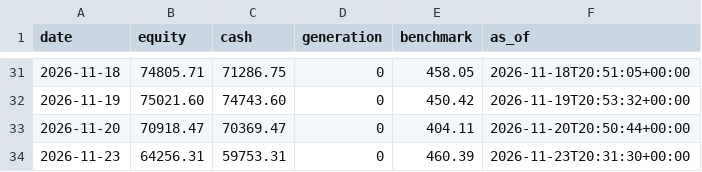
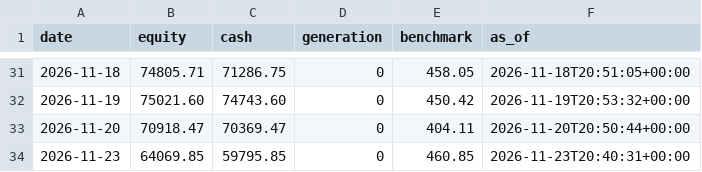
Before and after one commit to metrobasicsusa-wq/Zero-or-Hero, a CSV file: journal-s500/equity.csv, drawn as a sheet; only a part is shown, gaps mark what is left out.

Commit message:
journal: trading cycle 2026-11-23T20:40:32Z

```diff
--- a/journal-s500/equity.csv
+++ b/journal-s500/equity.csv
@@ -33,2 +33,2 @@ date,equity,cash,generation,benchmark,as_of
 2026-11-20,70918.47,70369.47,0,404.11,2026-11-20T20:50:44+00:00
-2026-11-23,64256.31,59753.31,0,460.39,2026-11-23T20:31:30+00:00
+2026-11-23,64069.85,59795.85,0,460.85,2026-11-23T20:40:31+00:00
```
Also changed, not shown: journal/equity.csv, 11 other files.
